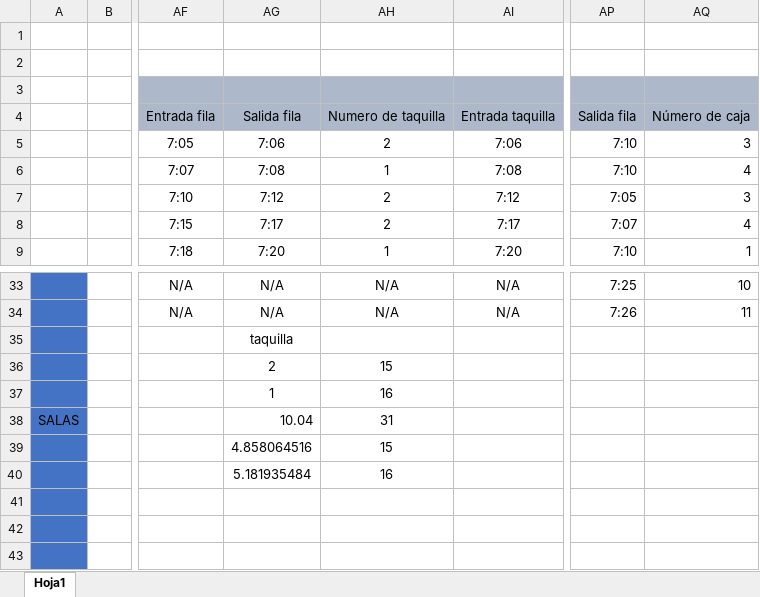
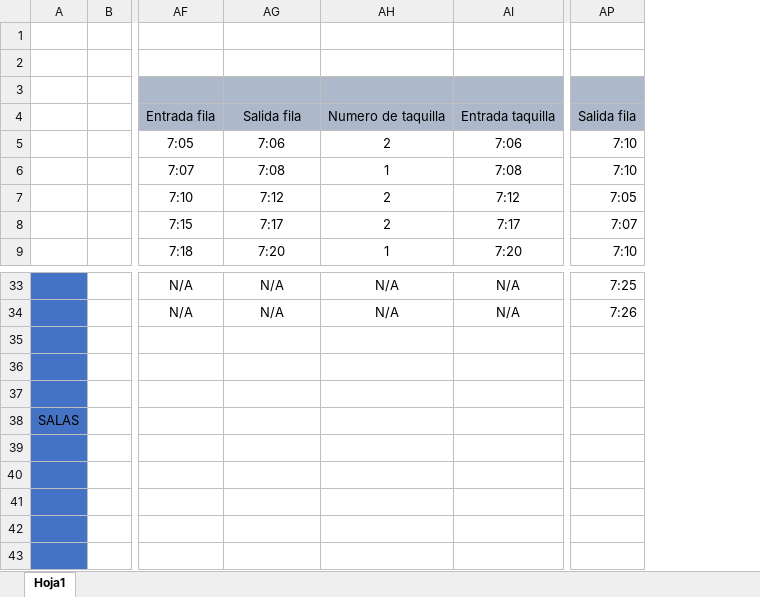
Before and after one commit to MiguelSix/Simulaci-n-de-Cinepolis, an Excel workbook: PLANO DEL SISTEMA- CINE2.xlsx, sheet Hoja1, drawn as a sheet; only a part is shown, gaps mark what is left out; values as stored, in another font and other column widths than the file's, no borders; charts and pictures not drawn; the diff names each change by its address in the sheet, - before the commit and + after, or states it on an @@ line.

```diff
--- a/PLANO DEL SISTEMA- CINE2.xlsx (sheet Hoja1)
+++ b/PLANO DEL SISTEMA- CINE2.xlsx (sheet Hoja1)
-column AQ, rows 4-9: Número de caja | 3 | 4 | 3 | 4 | 1; rows 33-34: 10 | 11
-AG35 text colour: black
+AG35 text colour: #FFFFFF
-AG36:AH40 text colour: black
+AG36:AH40 text colour: #FFFFFF
```
Also changed, not shown: formulas that keep their value, charts or pictures, 4 other files.
